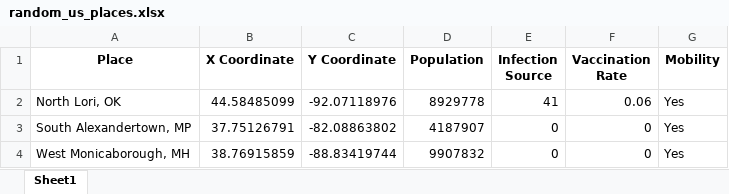
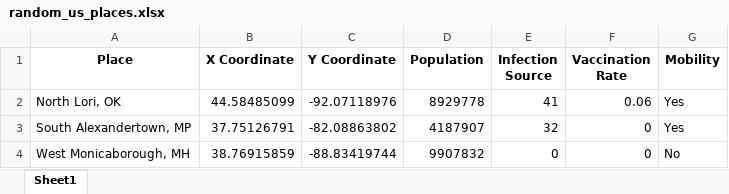
Before and after one commit to Hassan-AlHashim/Simufection-V02, an Excel workbook: random_us_places.xlsx, sheet Sheet1, drawn as a sheet; values as stored, in another font and other column widths than the file's, no borders; the diff names each change by its address in the sheet, - before the commit and + after, or states it on an @@ line.

Commit message:
2nd

```diff
--- a/random_us_places.xlsx (sheet Sheet1)
+++ b/random_us_places.xlsx (sheet Sheet1)
-E3 (Infection Source): 0
+E3 (Infection Source): 32
-G4 (Mobility): Yes
+G4 (Mobility): No
```
